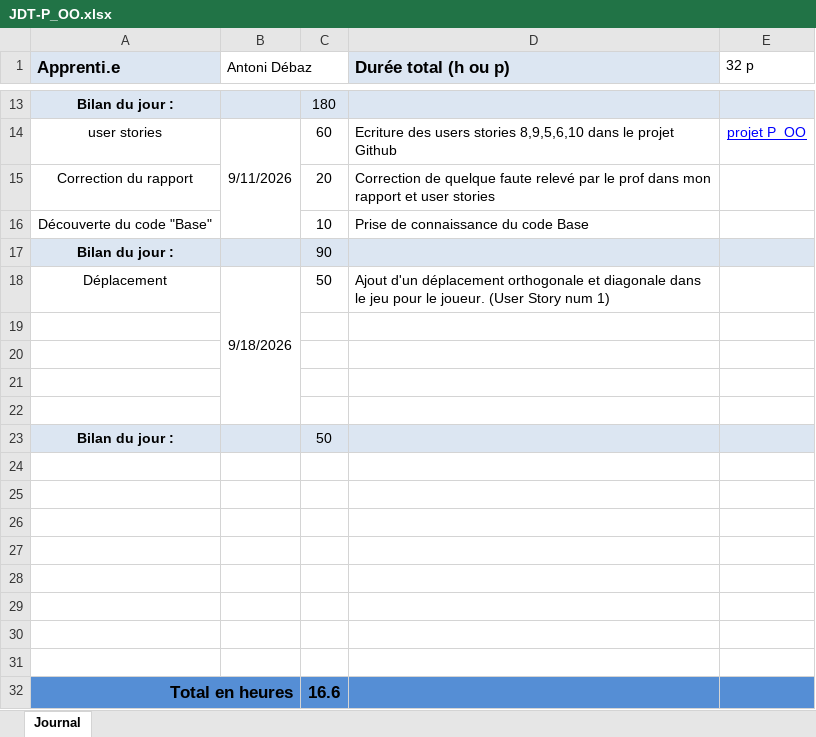
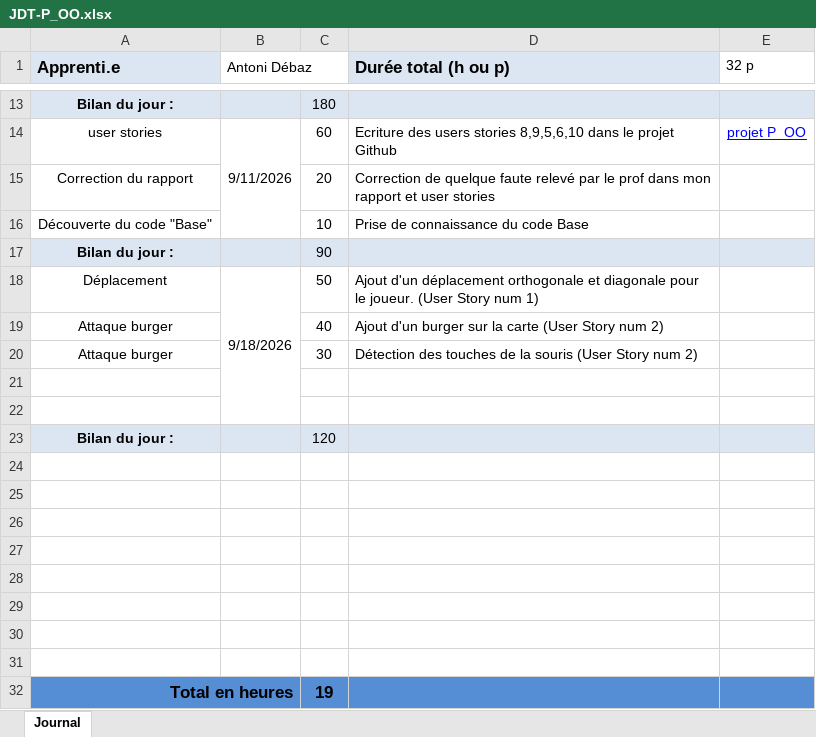
Before and after one commit to AntoDeba/P_OO-ShootMeUp, an Excel workbook: doc/JDT-P_OO.xlsx, sheet Journal, drawn as a sheet; only a part is shown, gaps mark what is left out; values as stored, in another font and other column widths than the file's, no borders; removed rows and columns are numbered as before the commit, all else as after; the diff names each change by its address in the sheet, - before the commit and + after, or states it on an @@ line.

Commit message:
feat(attaque burger) instanciation d'un burger sur la souris

```diff
--- a/doc/JDT-P_OO.xlsx (sheet Journal)
+++ b/doc/JDT-P_OO.xlsx (sheet Journal)
-D18 (Durée total (h ou p)): …et diagonale dans le jeu pour le…
+D18 (Durée total (h ou p)): …et diagonale pour le…
+row 19: Attaque burger |  | 40 | Ajout d'un burger sur la carte (User Story num 2)
+row 20: Attaque burger |  | 30 | Détection des touches de la souris (User Story num 2)
-row 21: (empty)
-row 22: (empty)
-C23: 50
+C23: 120
-C32: 16.6
+C32: 19
```
Also changed, not shown: 2 other files.
